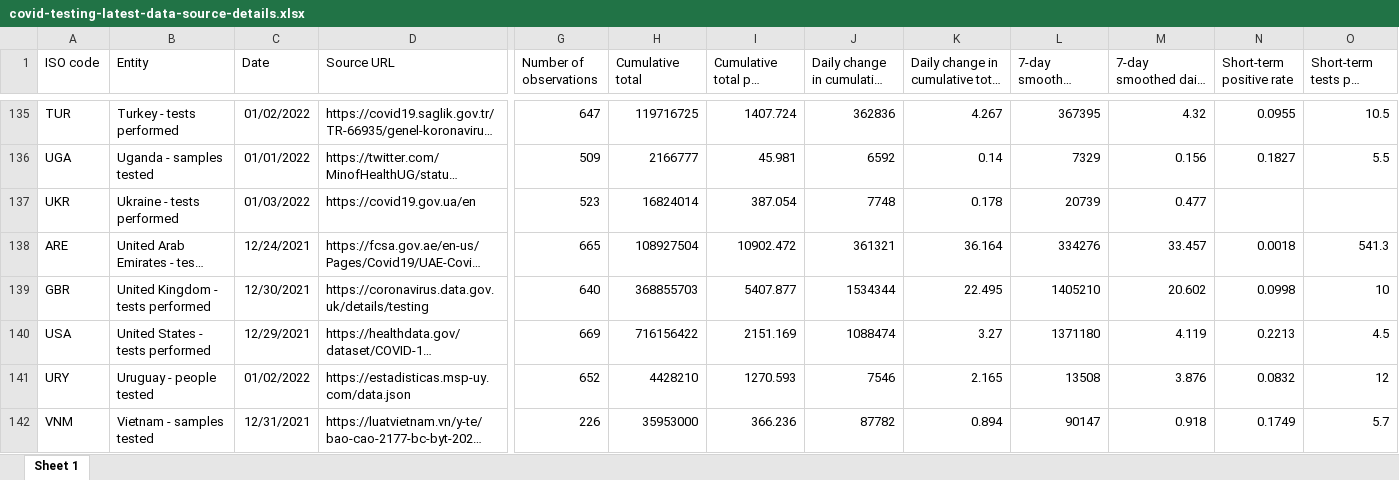
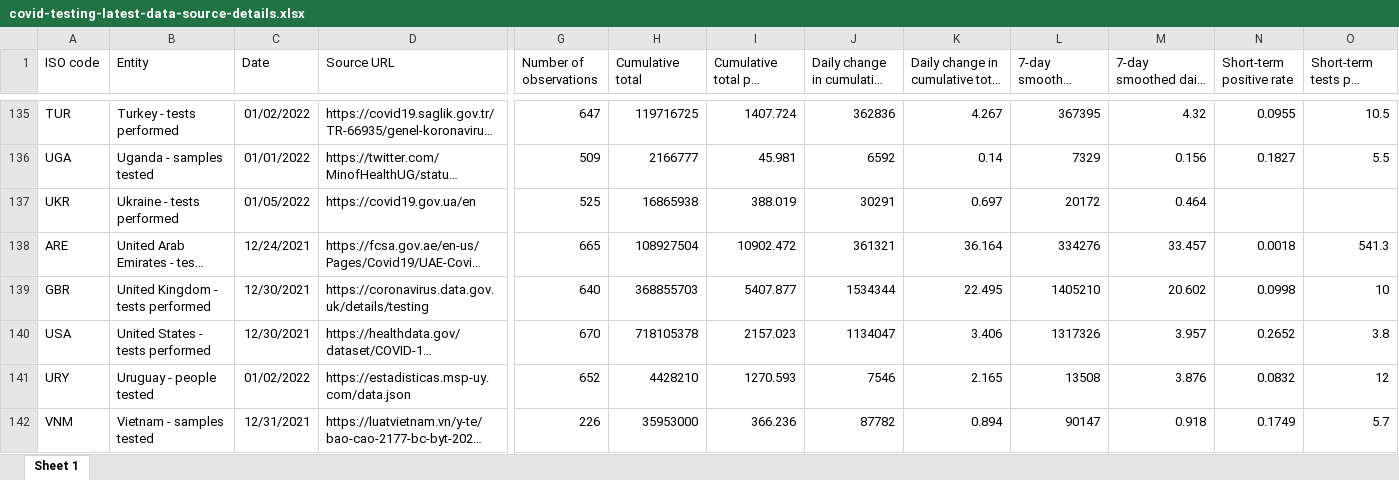
Before and after one commit to upamapsb/Upama, an Excel workbook: public/data/testing/covid-testing-latest-data-source-details.xlsx, sheet Sheet 1, drawn as a sheet; only a part is shown, gaps mark what is left out; long unchanged cells end in …; values as stored, in another font and other column widths than the file's, no borders; the diff covers the shown part only; the diff names each change by its address in the sheet, - before the commit and + after, or states it on an @@ line.

```diff
--- a/public/data/testing/covid-testing-latest-data-source-details.xlsx (sheet Sheet 1)
+++ b/public/data/testing/covid-testing-latest-data-source-details.xlsx (sheet Sheet 1)
-C137 (Date): 01/03/2022
+C137 (Date): 01/05/2022
-G137 (Number of observations): 523
+G137 (Number of observations): 525
-H137 (Cumulative total): 16824014
+H137 (Cumulative total): 16865938
-I137 (Cumulative total per thousand): 387.054
+I137 (Cumulative total per thousand): 388.019
-J137 (Daily change in cumulative total): 7748
+J137 (Daily change in cumulative total): 30291
-K137: 0.178
+K137: 0.697
-L137 (7-day smoothed daily change): 20739
+L137 (7-day smoothed daily change): 20172
-M137: 0.477
+M137: 0.464
-C140 (Date): 12/29/2021
+C140 (Date): 12/30/2021
-G140 (Number of observations): 669
+G140 (Number of observations): 670
-H140 (Cumulative total): 716156422
+H140 (Cumulative total): 718105378
-I140 (Cumulative total per thousand): 2151.169
+I140 (Cumulative total per thousand): 2157.023
-J140 (Daily change in cumulative total): 1088474
+J140 (Daily change in cumulative total): 1134047
-K140: 3.27
+K140: 3.406
-L140 (7-day smoothed daily change): 1371180
+L140 (7-day smoothed daily change): 1317326
-M140: 4.119
+M140: 3.957
-N140 (Short-term positive rate): 0.2213
+N140 (Short-term positive rate): 0.2652
-O140 (Short-term tests per case): 4.5
+O140 (Short-term tests per case): 3.8
```
Also changed, not shown: 133 edited cells elsewhere in this sheet, 16 other files.
